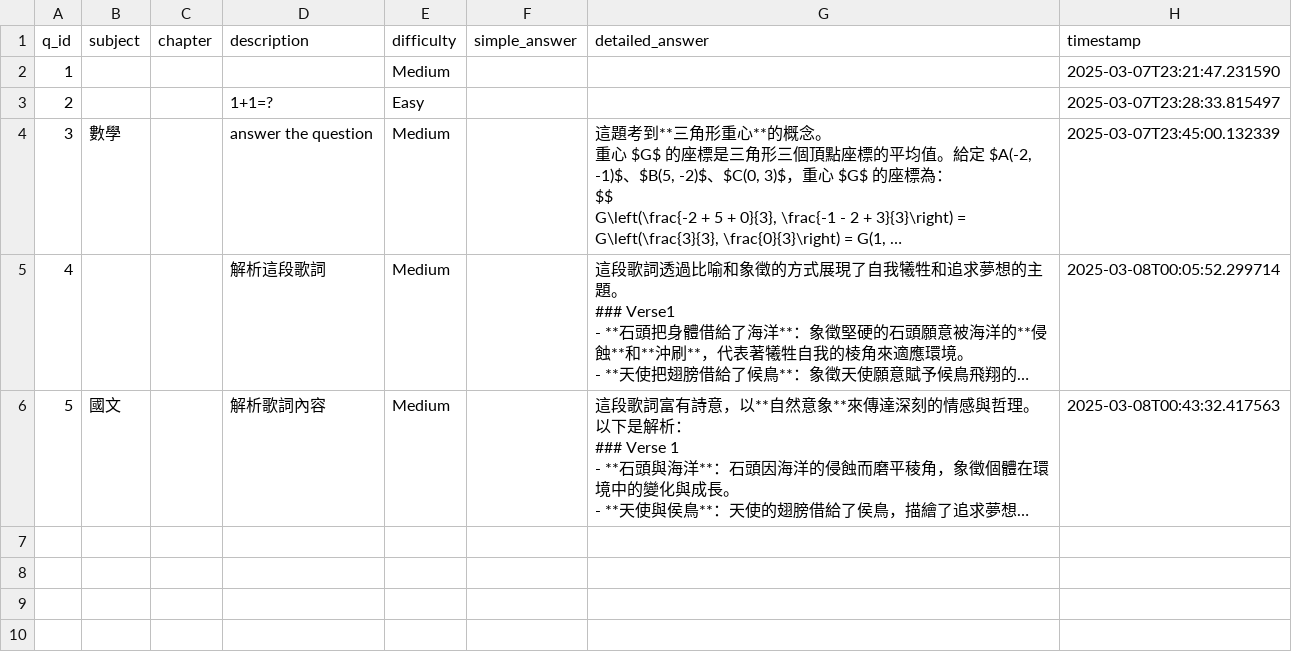
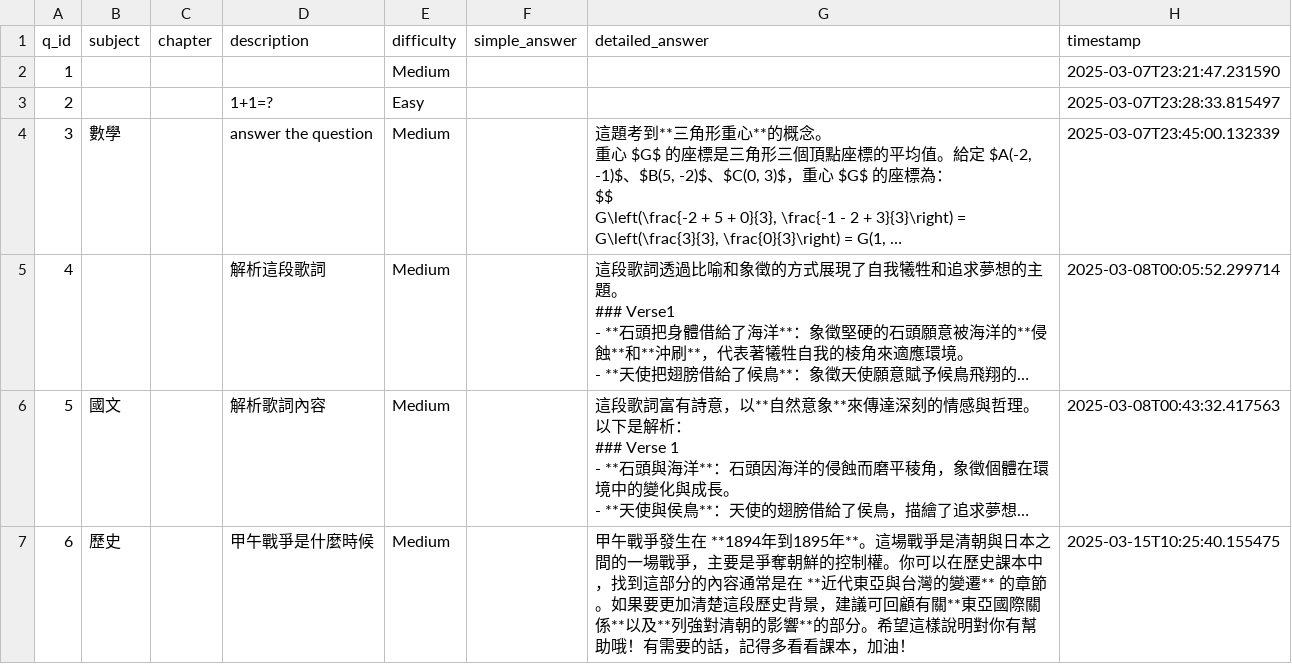
Before and after one commit to DOGTOR-LEARNING/dogtor_app, a CSV file: backend/questions.csv, drawn as a sheet; long unchanged cells end in …; the diff names each change by its address in the sheet, - before the commit and + after, or states it on an @@ line.

```diff
--- a/backend/questions.csv
+++ b/backend/questions.csv
+row 7: 6 | 歷史 |  | 甲午戰爭是什麼時候 | Medium |  | 甲午戰爭發生在 **1894年到1895年**。這場戰爭是清朝與日本之間的一場戰爭，主要是爭奪朝鮮的控制權。你可以在歷史課本中，找到這部分的內容通常是在 **近代東亞與台灣的變遷** 的章節。如果要更加清楚這段歷史背景，建議可回顧有關**東亞國際關係**以及**列強對清朝的影響**的部分。希望這樣說明對你有幫助哦！有需要的話，記得多看看課本，加油！ | 2025-03-15T10:25:40.155475
```
Also changed, not shown: 1 other file.
